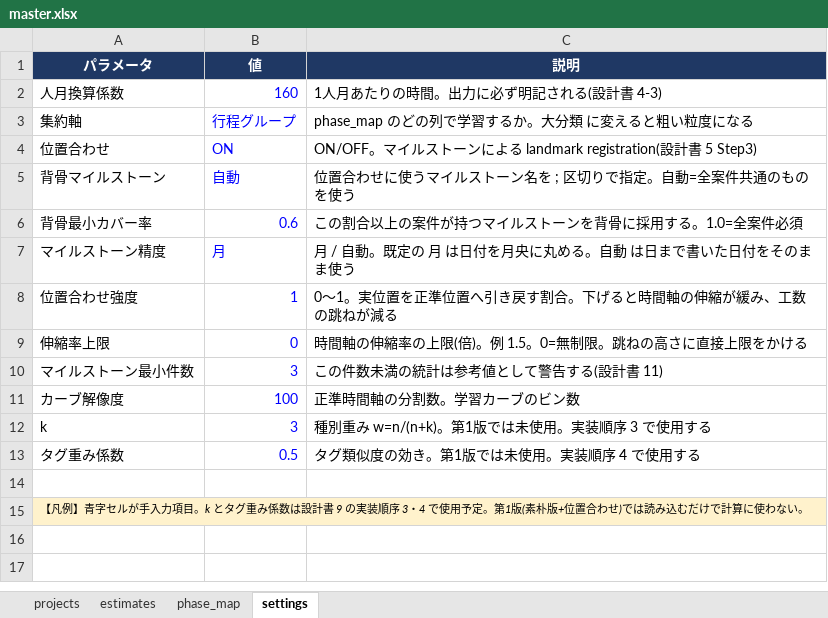
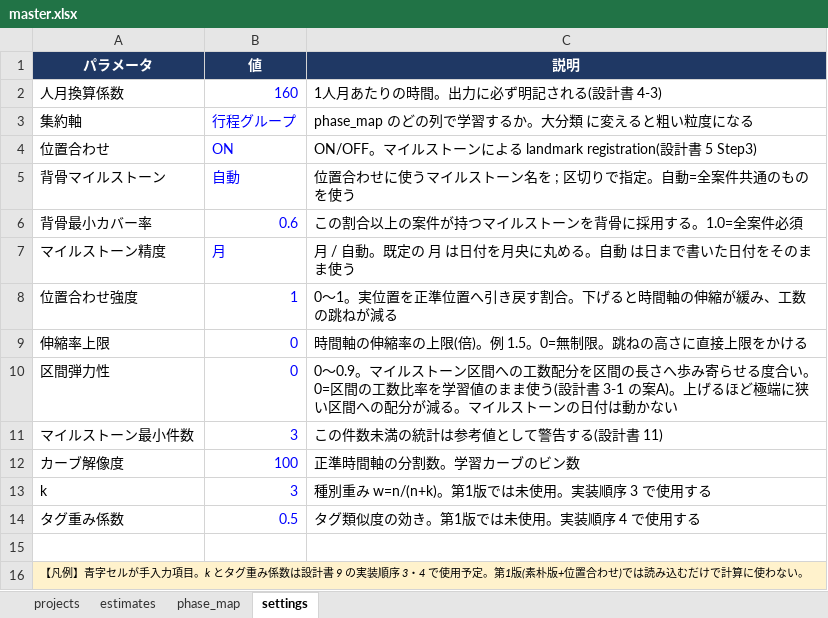
Before and after one commit to naookamo26-maker/Man-hour-forecasting, an Excel workbook: data/master.xlsx, sheet settings, drawn as a sheet; values as stored, in another font and other column widths than the file's, no borders; the diff names each change by its address in the sheet, - before the commit and + after, or states it on an @@ line.

```diff
--- a/data/master.xlsx (sheet settings)
+++ b/data/master.xlsx (sheet settings)
+row 10: 区間弾力性 | 0 | 0〜0.9。マイルストーン区間への工数配分を区間の長さへ歩み寄らせる度合い。0=区間の工数比率を学習値のまま使う(設計書 3-1 の案A)。上げるほど極端に狭い区間への配分が減る。マイルストーンの日付は動かない
```
Also changed, not shown: 19 other files.
